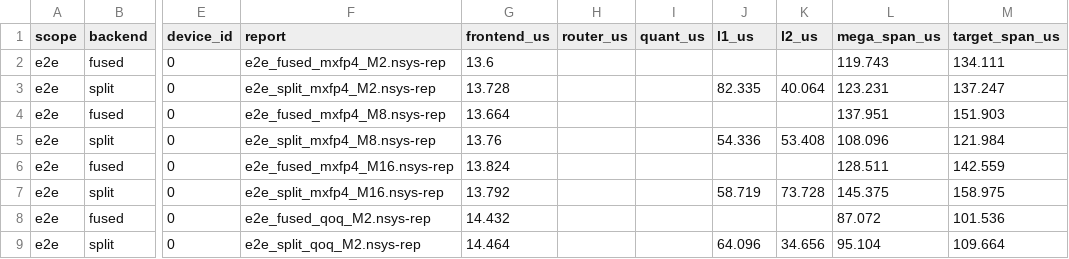
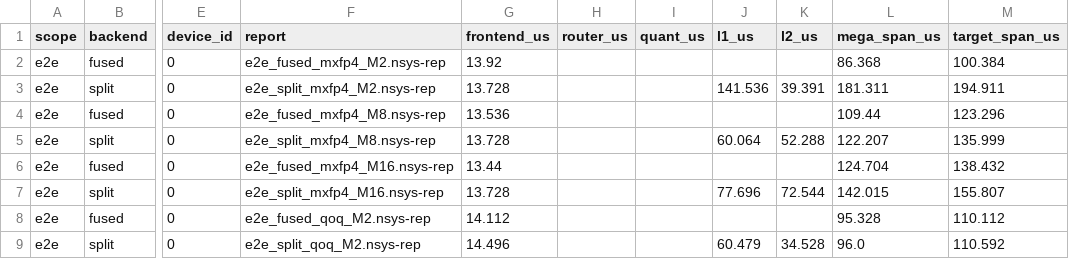
Before and after one commit to YijiaZhao/hopper_megamoe_basedondeepgemm, a CSV file: delivery/four_api_fable_timeline_table_20260903.csv, drawn as a sheet; only a part is shown, gaps mark what is left out; the diff covers the shown part only; the diff names each change by its address in the sheet, - before the commit and + after, or states it on an @@ line.

```diff
--- a/delivery/four_api_fable_timeline_table_20260903.csv
+++ b/delivery/four_api_fable_timeline_table_20260903.csv
-G2 (frontend_us): 13.6
+G2 (frontend_us): 13.92
-L2 (mega_span_us): 119.743
+L2 (mega_span_us): 86.368
-M2 (target_span_us): 134.111
+M2 (target_span_us): 100.384
-J3 (l1_us): 82.335
+J3 (l1_us): 141.536
-K3 (l2_us): 40.064
+K3 (l2_us): 39.391
-L3 (mega_span_us): 123.231
+L3 (mega_span_us): 181.311
-M3 (target_span_us): 137.247
+M3 (target_span_us): 194.911
-G4 (frontend_us): 13.664
+G4 (frontend_us): 13.536
-L4 (mega_span_us): 137.951
+L4 (mega_span_us): 109.44
-M4 (target_span_us): 151.903
+M4 (target_span_us): 123.296
-G5 (frontend_us): 13.76
+G5 (frontend_us): 13.728
-J5 (l1_us): 54.336
+J5 (l1_us): 60.064
-K5 (l2_us): 53.408
+K5 (l2_us): 52.288
-L5 (mega_span_us): 108.096
+L5 (mega_span_us): 122.207
-M5 (target_span_us): 121.984
+M5 (target_span_us): 135.999
-G6 (frontend_us): 13.824
+G6 (frontend_us): 13.44
-L6 (mega_span_us): 128.511
+L6 (mega_span_us): 124.704
-M6 (target_span_us): 142.559
+M6 (target_span_us): 138.432
-G7 (frontend_us): 13.792
+G7 (frontend_us): 13.728
-J7 (l1_us): 58.719
+J7 (l1_us): 77.696
-K7 (l2_us): 73.728
+K7 (l2_us): 72.544
-L7 (mega_span_us): 145.375
+L7 (mega_span_us): 142.015
-M7 (target_span_us): 158.975
+M7 (target_span_us): 155.807
-G8 (frontend_us): 14.432
+G8 (frontend_us): 14.112
-L8 (mega_span_us): 87.072
+L8 (mega_span_us): 95.328
-M8 (target_span_us): 101.536
+M8 (target_span_us): 110.112
-G9 (frontend_us): 14.464
+G9 (frontend_us): 14.496
-J9 (l1_us): 64.096
+J9 (l1_us): 60.479
-K9 (l2_us): 34.656
+K9 (l2_us): 34.528
-L9 (mega_span_us): 95.104
+L9 (mega_span_us): 96.0
-M9 (target_span_us): 109.664
+M9 (target_span_us): 110.592
```
Also changed, not shown: 52 edited cells elsewhere in this file, delivery/four_api_fable_timeline_last3_20260903.csv, 10 other files.
